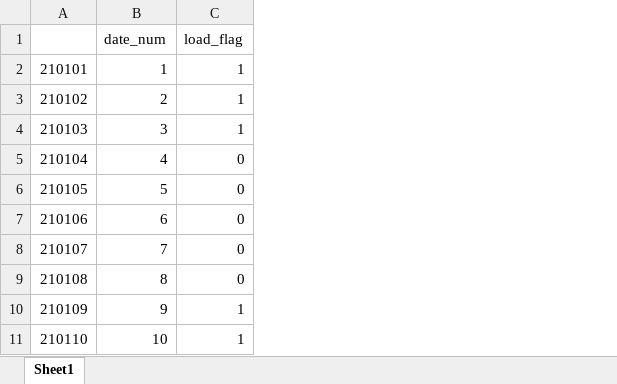
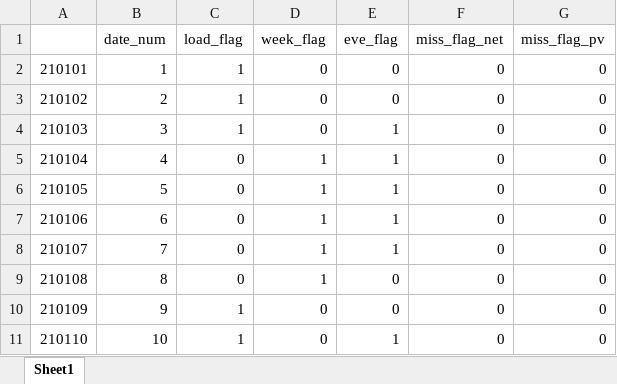
Before and after one commit to Ye-eun-Kim/IIS_net_load_forecast, an Excel workbook: processed_data/2021_cal_flag.xlsx, sheet Sheet1, drawn as a sheet; only a part is shown; values as stored, in another font and other column widths than the file's, no borders; the diff names each change by its address in the sheet, - before the commit and + after, or states it on an @@ line.

```diff
--- a/processed_data/2021_cal_flag.xlsx (sheet Sheet1)
+++ b/processed_data/2021_cal_flag.xlsx (sheet Sheet1)
+column D (week_flag), rows 2-11: 0 | 0 | 0 | 1 | 1 | 1 | 1 | 1 | 0 | 0
+column E (eve_flag), rows 2-11: 0 | 0 | 1 | 1 | 1 | 1 | 1 | 0 | 0 | 1
+column F (miss_flag_net), rows 2-11: all 0
+column G (miss_flag_pv), rows 2-11: all 0
```
Also changed, not shown: 20 other files.
